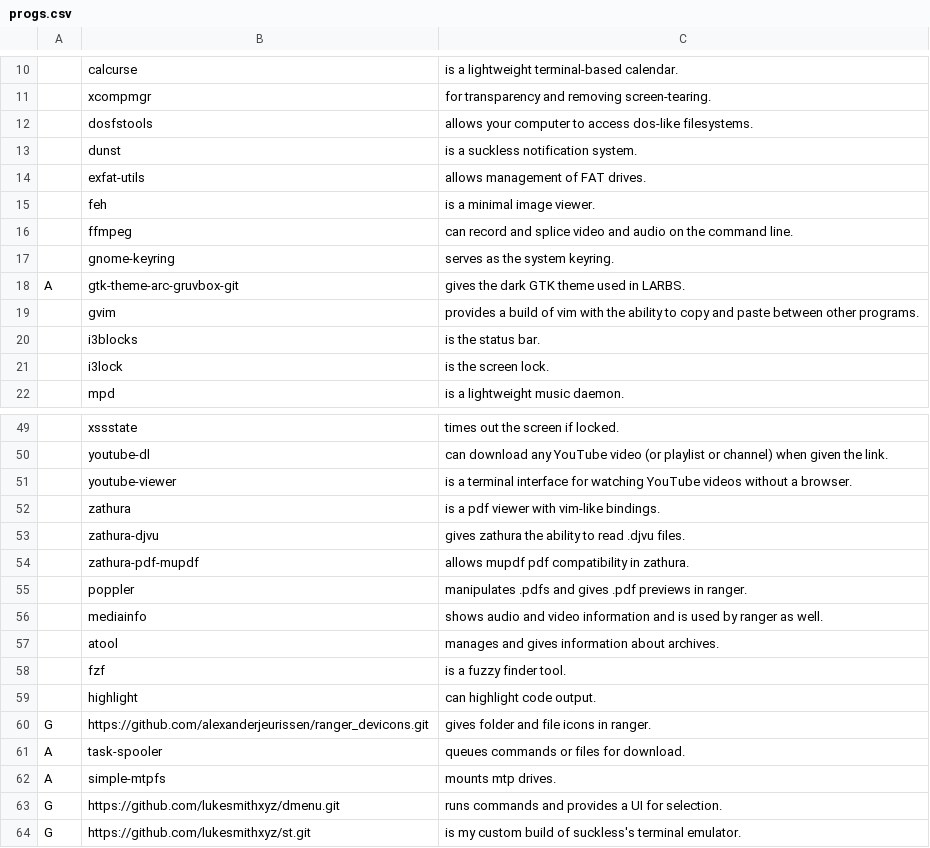
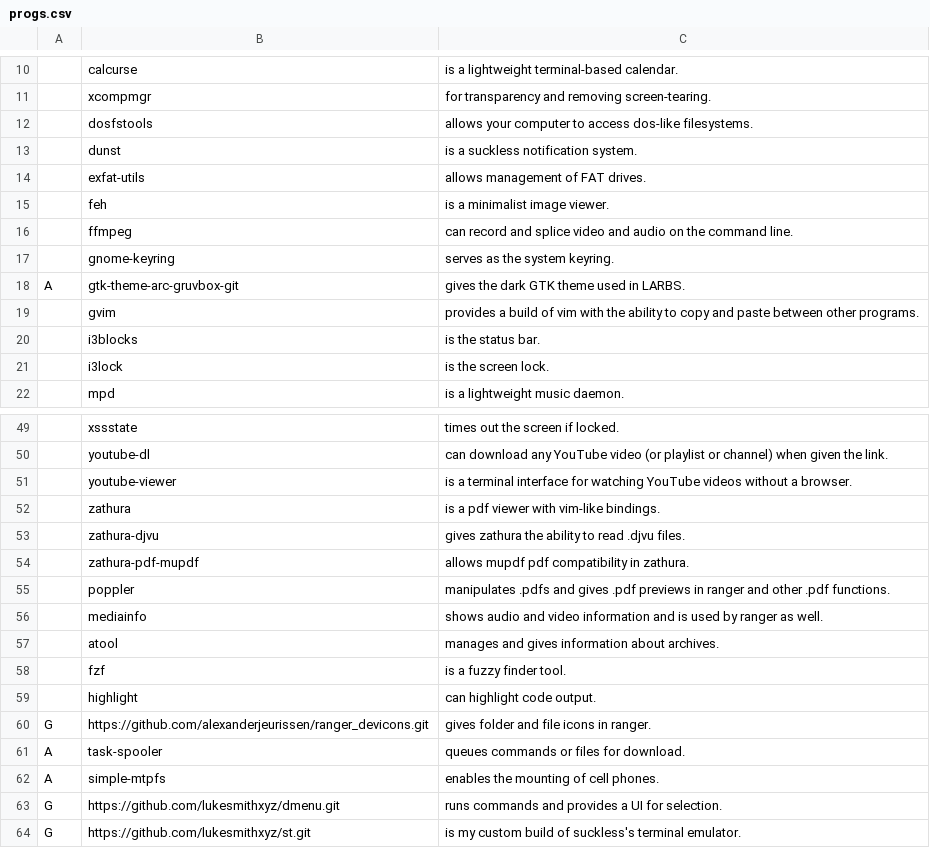
Before and after one commit to LukeSmithxyz/LARBS, a CSV file: progs.csv, drawn as a sheet; only a part is shown, gaps mark what is left out; the diff names each change by its address in the sheet, - before the commit and + after, or states it on an @@ line.

```diff
--- a/progs.csv
+++ b/progs.csv
-C15: is a minimal image viewer.
+C15: is a minimalist image viewer.
-C55: …previews in ranger.
+C55: …previews in ranger and other .pdf functions.
-C62: mounts mtp drives.
+C62: enables the mounting of cell phones.
```
Also changed, not shown: 1 other file.
